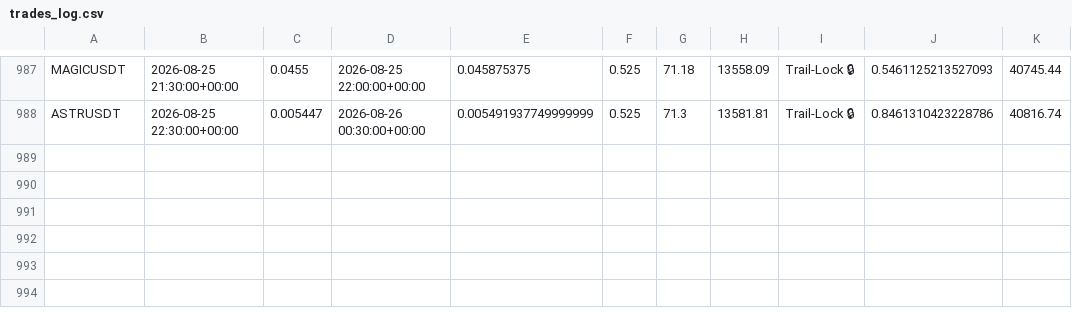
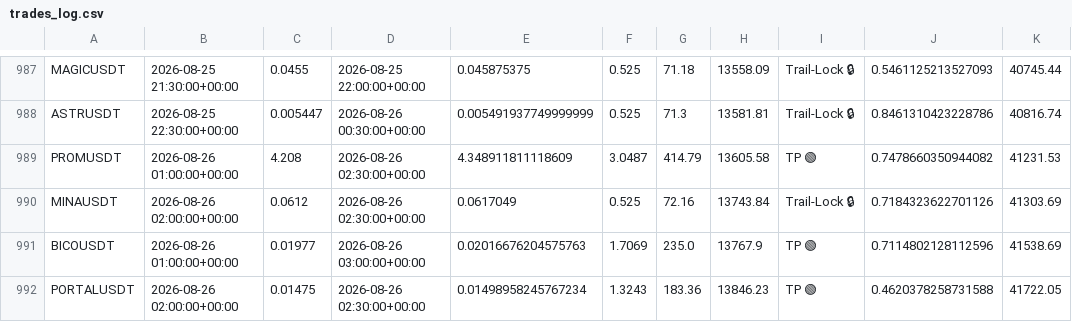
Before and after one commit to tlal1000666-ux/scalpingtalalbot, a CSV file: trades_log.csv, drawn as a sheet; only a part is shown, gaps mark what is left out; the diff names each change by its address in the sheet, - before the commit and + after, or states it on an @@ line.

```diff
--- a/trades_log.csv
+++ b/trades_log.csv
+row 989: PROMUSDT | 2026-08-26 01:00:00+00:00 | 4.208 | 2026-08-26 02:30:00+00:00 | 4.348911811118609 | 3.0487 | 414.79 | 13605.58 | TP 🟢 | 0.7478660350944082 | 41231.53
+row 990: MINAUSDT | 2026-08-26 02:00:00+00:00 | 0.0612 | 2026-08-26 02:30:00+00:00 | 0.0617049 | 0.525 | 72.16 | 13743.84 | Trail-Lock 🔒 | 0.7184323622701126 | 41303.69
+row 991: BICOUSDT | 2026-08-26 01:00:00+00:00 | 0.01977 | 2026-08-26 03:00:00+00:00 | 0.02016676204575763 | 1.7069 | 235.0 | 13767.9 | TP 🟢 | 0.7114802128112596 | 41538.69
+row 992: PORTALUSDT | 2026-08-26 02:00:00+00:00 | 0.01475 | 2026-08-26 02:30:00+00:00 | 0.01498958245767234 | 1.3243 | 183.36 | 13846.23 | TP 🟢 | 0.4620378258731588 | 41722.05
```
Also changed, not shown: shadow_trades_log.csv, 1 other file.
